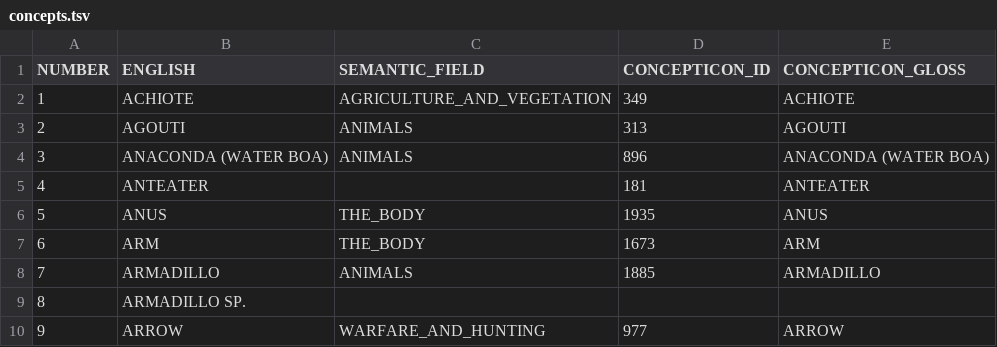
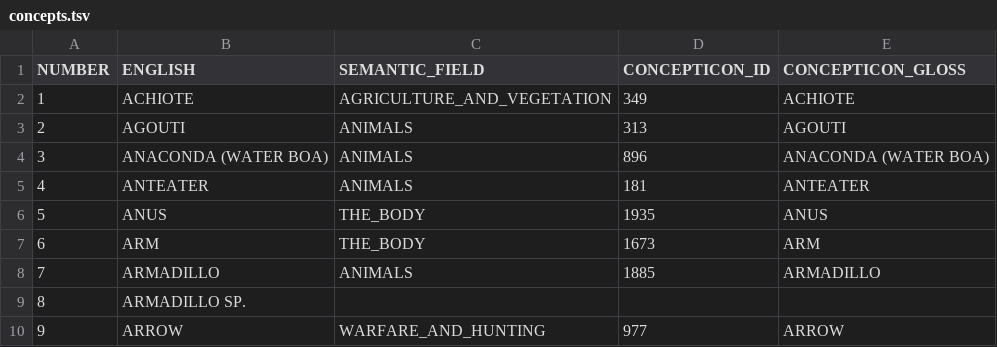
Before and after one commit to tupian-language-resources/bororo, a TSV file: etc/concepts.tsv, drawn as a sheet; only a part is shown.

Commit message:
Update concepts.tsv

```diff
--- a/etc/concepts.tsv
+++ b/etc/concepts.tsv
@@ -4,3 +4,3 @@ NUMBER	ENGLISH	SEMANTIC_FIELD	CONCEPTICON_ID	CONCEPTICON_GLOSS
 3	ANACONDA (WATER BOA)	ANIMALS	896	ANACONDA (WATER BOA)
-4	ANTEATER		181	ANTEATER
+4	ANTEATER	ANIMALS	181	ANTEATER
 5	ANUS	THE_BODY	1935	ANUS
```
